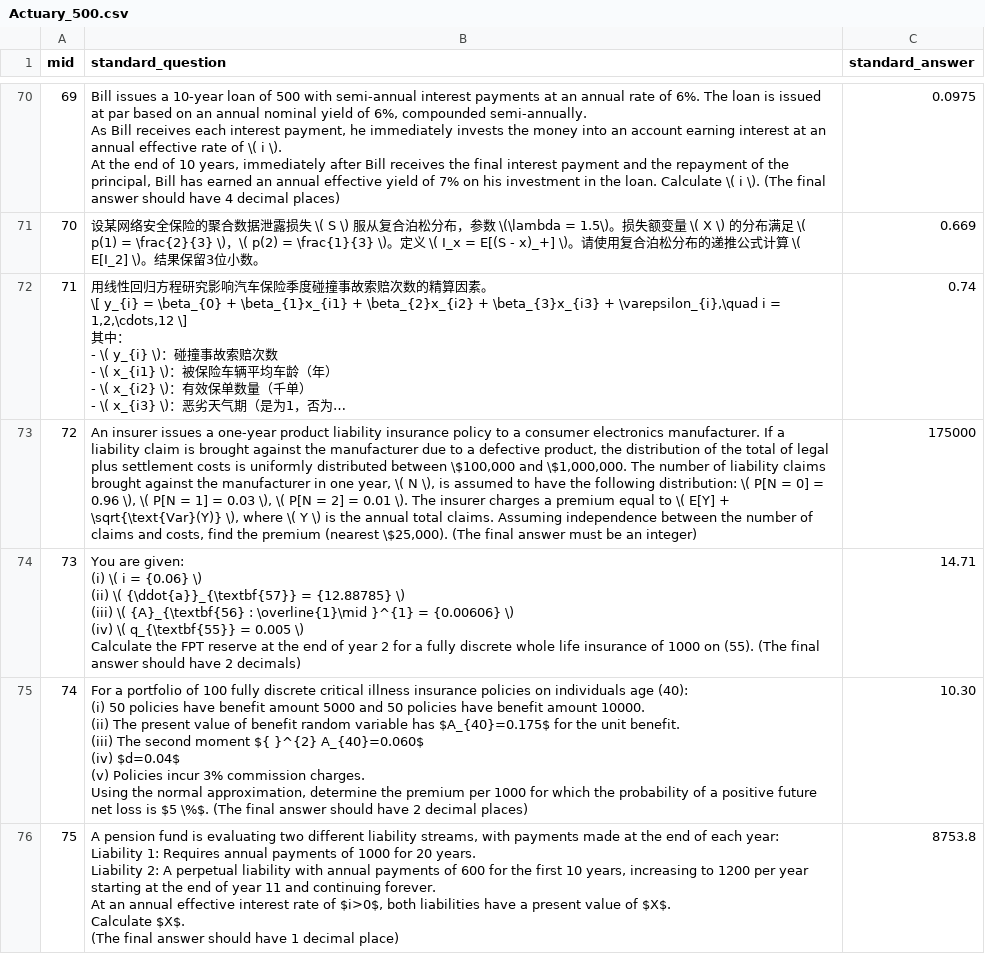
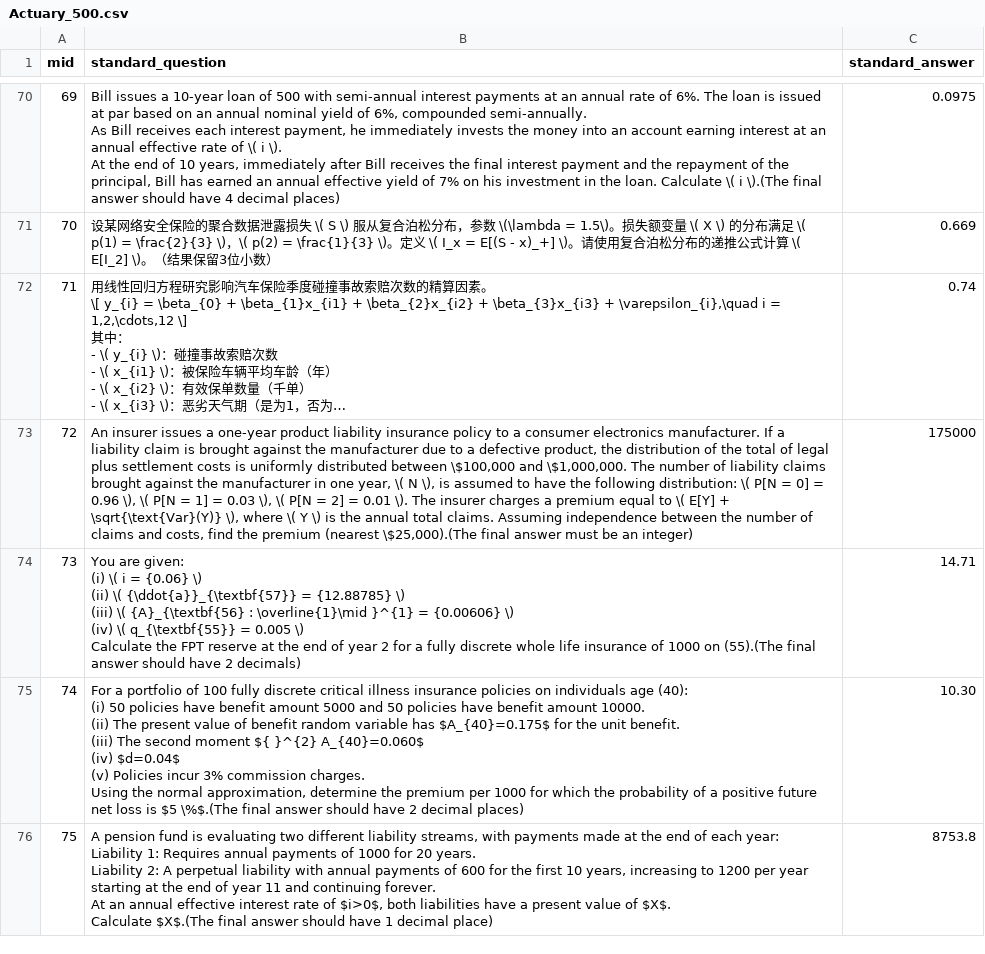
Before and after one commit to inclusionAI/ABench, a CSV file: Actuary/data/Actuary_500.csv, drawn as a sheet; only a part is shown, gaps mark what is left out; long unchanged cells end in …; ↵ is a line break in a cell; the diff covers the shown part only; the diff names each change by its address in the sheet, - before the commit and + after, or states it on an @@ line.

```diff
--- a/Actuary/data/Actuary_500.csv
+++ b/Actuary/data/Actuary_500.csv
-B70 (standard_question): …\( i \). (The final answer…
+B70 (standard_question): …\( i \).(The final answer…
-B71 (standard_question): …\( E[I_2] \)。结果保留3位小数。
+B71 (standard_question): …\( E[I_2] \)。（结果保留3位小数）
-B73 (standard_question): …premium (nearest \$25,000). (The final answer…
+B73 (standard_question): …premium (nearest \$25,000).(The final answer…
-B74 (standard_question): …1000 on (55). (The final answer…
+B74 (standard_question): …1000 on (55).(The final answer…
-B75 (standard_question): …is $5 \%$. (The final answer…
+B75 (standard_question): …is $5 \%$.(The final answer…
-B76 (standard_question): …$X$. ↵ Calculate $X$. ↵ (The final answer…
+B76 (standard_question): …$X$. ↵ Calculate $X$.(The final answer…
```
Also changed, not shown: 160 edited cells elsewhere in this file, 2 other files.
